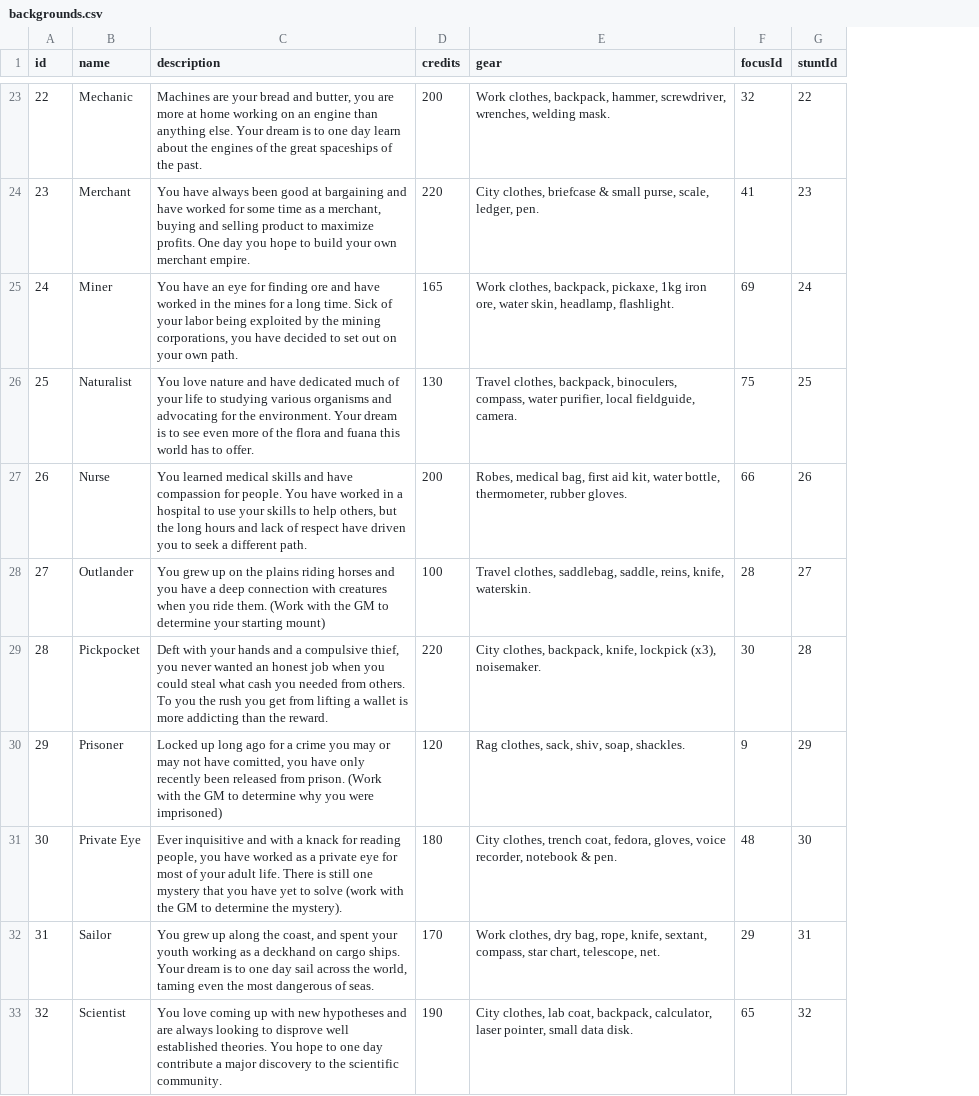
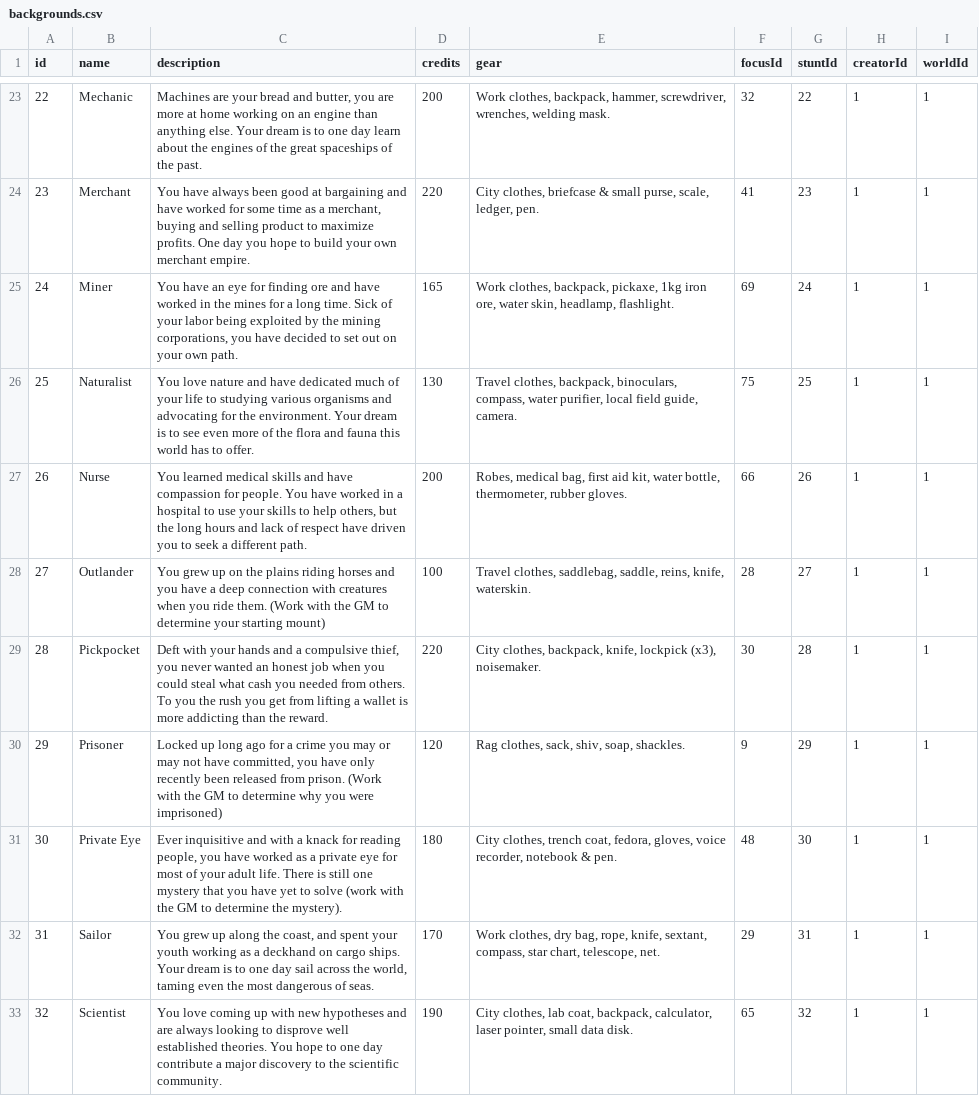
Before and after one commit to alexandervice/rise-web-app, a CSV file: v2/data/raw-csv/backgrounds.csv, drawn as a sheet; only a part is shown, gaps mark what is left out; the diff covers the shown part only; the diff names each change by its address in the sheet, - before the commit and + after, or states it on an @@ line.

```diff
--- a/v2/data/raw-csv/backgrounds.csv
+++ b/v2/data/raw-csv/backgrounds.csv
+column H (creatorId), rows 23-33: all 1
+column I (worldId), rows 23-33: all 1
-C26 (description): …flora and fuana this world…
+C26 (description): …flora and fauna this world…
-E26 (gear): …clothes, backpack, binoculers, compass, water purifier, local fieldguide, camera.
+E26 (gear): …clothes, backpack, binoculars, compass, water purifier, local field guide, camera.
-C30 (description): …not have comitted, you have…
+C30 (description): …not have committed, you have…
```
Also changed, not shown: 6 edited cells elsewhere in this file, v2/data/raw-csv/focuses.csv, v2/data/raw-csv/powers.csv, 8 other files.
